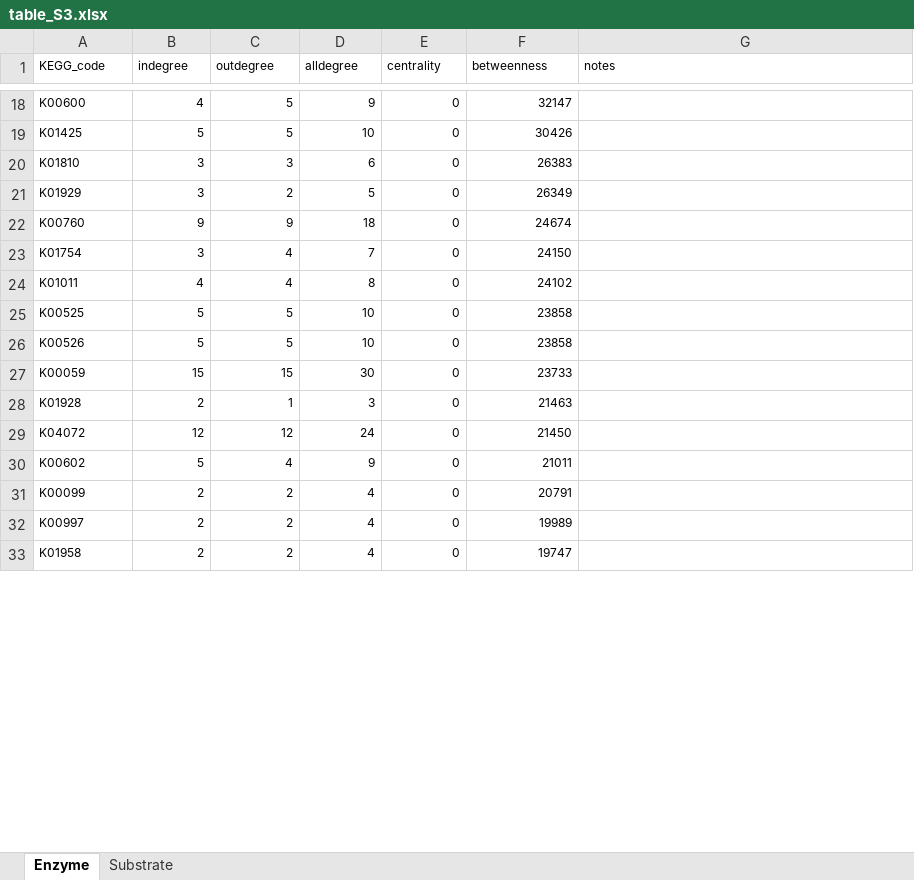
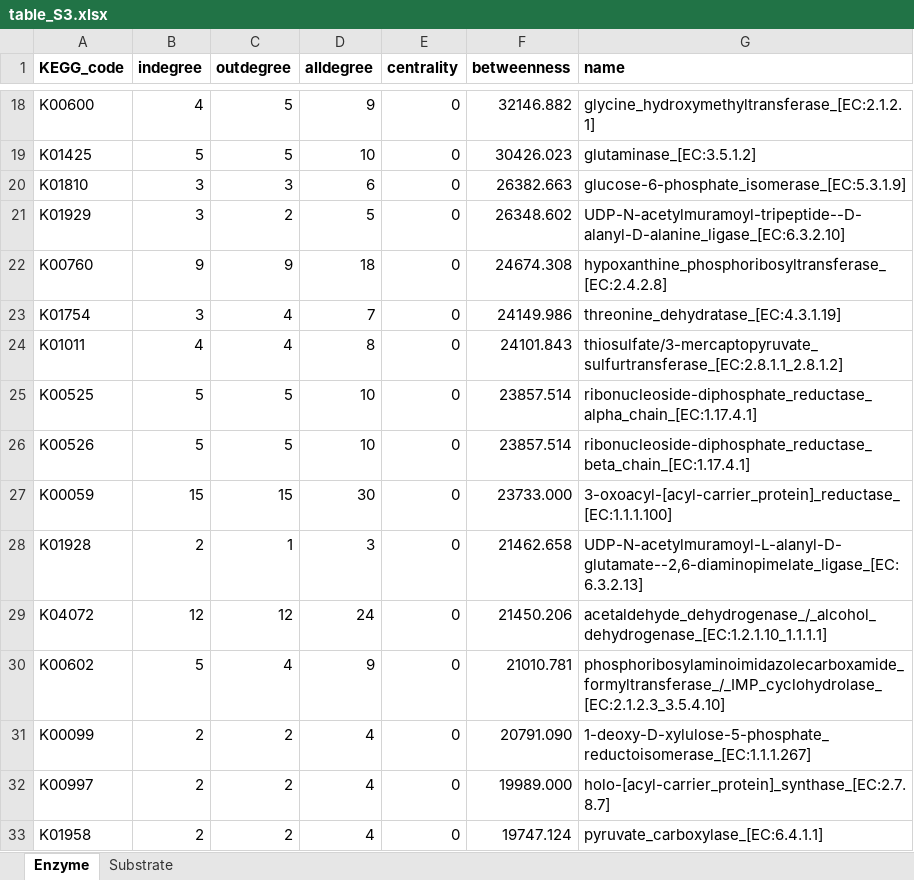
Before and after one commit to SchlossLab/Jenior_Modeling_mSystems_2017, an Excel workbook: results/supplement/tables/table_S3.xlsx, sheet Enzyme, drawn as a sheet; only a part is shown, gaps mark what is left out; values as stored, in another font and other column widths than the file's, no borders; conditional formats not drawn; the diff covers the shown part only; the diff names each change by its address in the sheet, - before the commit and + after, or states it on an @@ line.

```diff
--- a/results/supplement/tables/table_S3.xlsx (sheet Enzyme)
+++ b/results/supplement/tables/table_S3.xlsx (sheet Enzyme)
@@ A1:G1 text size: larger, bold: off → on @@
-G1: notes
+G1: name
@@ A18:F33 text size: larger @@
-F18 (betweenness): 32147
+F18 (betweenness): 32146.882
-G18 (name): (empty)
+G18 (name): glycine_hydroxymethyltransferase_[EC:2.1.2.1]
-F19 (betweenness): 30426
+F19 (betweenness): 30426.023
-G19 (name): (empty)
+G19 (name): glutaminase_[EC:3.5.1.2]
-F20 (betweenness): 26383
+F20 (betweenness): 26382.663
-G20 (name): (empty)
+G20 (name): glucose-6-phosphate_isomerase_[EC:5.3.1.9]
-F21 (betweenness): 26349
+F21 (betweenness): 26348.602
-G21 (name): (empty)
+G21 (name): UDP-N-acetylmuramoyl-tripeptide--D-alanyl-D-alanine_ligase_[EC:6.3.2.10]
-F22 (betweenness): 24674
+F22 (betweenness): 24674.308
-G22 (name): (empty)
+G22 (name): hypoxanthine_phosphoribosyltransferase_[EC:2.4.2.8]
-F23 (betweenness): 24150
+F23 (betweenness): 24149.986
-G23 (name): (empty)
+G23 (name): threonine_dehydratase_[EC:4.3.1.19]
-F24 (betweenness): 24102
+F24 (betweenness): 24101.843
-G24 (name): (empty)
+G24 (name): thiosulfate/3-mercaptopyruvate_sulfurtransferase_[EC:2.8.1.1_2.8.1.2]
-F25:F26 (betweenness): 23858
+F25:F26 (betweenness): 23857.514
-G25 (name): (empty)
+G25 (name): ribonucleoside-diphosphate_reductase_alpha_chain_[EC:1.17.4.1]
-G26 (name): (empty)
+G26 (name): ribonucleoside-diphosphate_reductase_beta_chain_[EC:1.17.4.1]
-F27 (betweenness): 23733
+F27 (betweenness): 23733.000
-G27 (name): (empty)
+G27 (name): 3-oxoacyl-[acyl-carrier_protein]_reductase_[EC:1.1.1.100]
-F28 (betweenness): 21463
+F28 (betweenness): 21462.658
-G28 (name): (empty)
+G28 (name): UDP-N-acetylmuramoyl-L-alanyl-D-glutamate--2,6-diaminopimelate_ligase_[EC:6.3.2.13]
-F29 (betweenness): 21450
+F29 (betweenness): 21450.206
-G29 (name): (empty)
+G29 (name): acetaldehyde_dehydrogenase_/_alcohol_dehydrogenase_[EC:1.2.1.10_1.1.1.1]
-F30 (betweenness): 21011
+F30 (betweenness): 21010.781
-G30 (name): (empty)
+G30 (name): phosphoribosylaminoimidazolecarboxamide_formyltransferase_/_IMP_cyclohydrolase_[EC:2.1.2.3_3.5.4.10]
-F31 (betweenness): 20791
+F31 (betweenness): 20791.090
-G31 (name): (empty)
+G31 (name): 1-deoxy-D-xylulose-5-phosphate_reductoisomerase_[EC:1.1.1.267]
-F32 (betweenness): 19989
+F32 (betweenness): 19989.000
-G32 (name): (empty)
+G32 (name): holo-[acyl-carrier_protein]_synthase_[EC:2.7.8.7]
-F33 (betweenness): 19747
+F33 (betweenness): 19747.124
-G33 (name): (empty)
+G33 (name): pyruvate_carboxylase_[EC:6.4.1.1]
```
Also changed, not shown: 3 added rows, 3 removed rows, 982 edited cells and cell formats elsewhere in this sheet, sheet Substrate, 3 other files.
